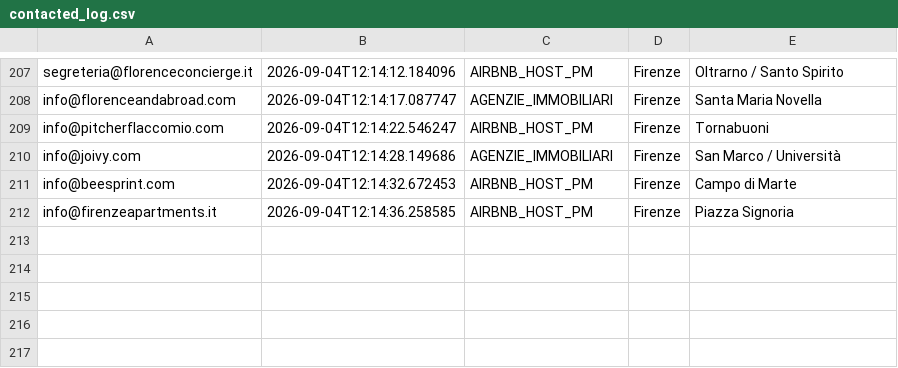
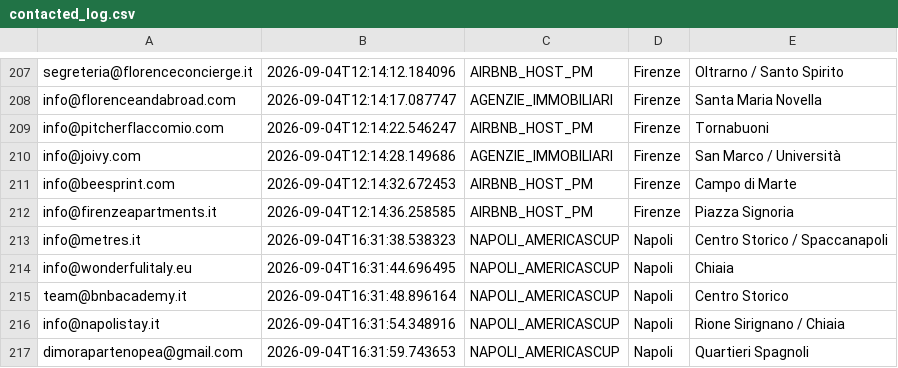
Before and after one commit to FR-Immobiliare/fotoroma-linkedin-autopilot, a CSV file: data/contacted_log.csv, drawn as a sheet; only a part is shown, gaps mark what is left out.

```diff
--- a/data/contacted_log.csv
+++ b/data/contacted_log.csv
@@ -212 +212,6 @@ info@beesprint.com,2026-09-04T12:14:32.672453,AIRBNB_HOST_PM,Firenze,Campo di Ma
 info@firenzeapartments.it,2026-09-04T12:14:36.258585,AIRBNB_HOST_PM,Firenze,Piazza Signoria
+info@metres.it,2026-09-04T16:31:38.538323,NAPOLI_AMERICASCUP,Napoli,Centro Storico / Spaccanapoli
+info@wonderfulitaly.eu,2026-09-04T16:31:44.696495,NAPOLI_AMERICASCUP,Napoli,Chiaia
+team@bnbacademy.it,2026-09-04T16:31:48.896164,NAPOLI_AMERICASCUP,Napoli,Centro Storico
+info@napolistay.it,2026-09-04T16:31:54.348916,NAPOLI_AMERICASCUP,Napoli,Rione Sirignano / Chiaia
+dimorapartenopea@gmail.com,2026-09-04T16:31:59.743653,NAPOLI_AMERICASCUP,Napoli,Quartieri Spagnoli
```
Also changed, not shown: data/bounced_emails.csv.
